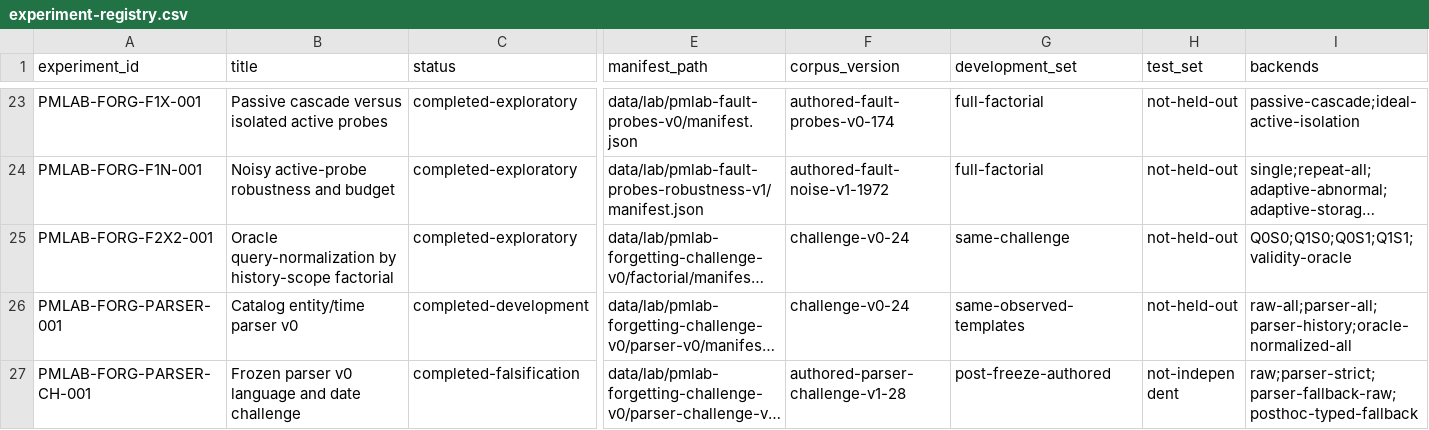
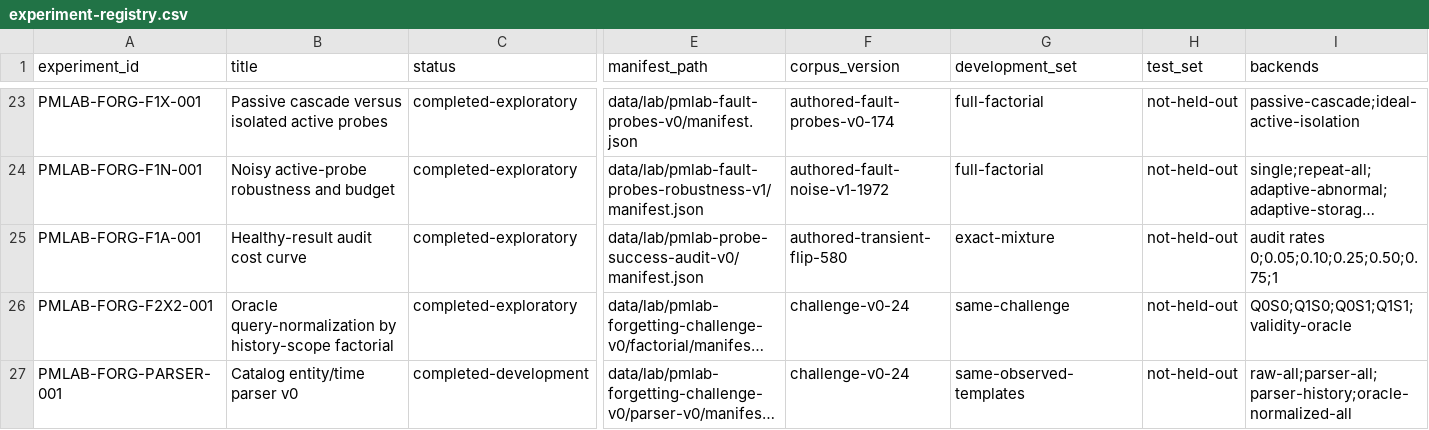
Before and after one commit to krapcys1-maker/adaptive-agent-memory-research, a CSV file: data/lab/experiment-registry.csv, drawn as a sheet; only a part is shown, gaps mark what is left out; the shorter side is filled out with more unchanged rows; long unchanged cells end in …; rows hold the shown columns only; the diff names each change by its address in the sheet, - before the commit and + after, or states it on an @@ line.

Commit message:
Measure healthy probe audit cost curve

```diff
--- a/data/lab/experiment-registry.csv
+++ b/data/lab/experiment-registry.csv
+row 25: PMLAB-FORG-F1A-001 | Healthy-result audit cost curve | completed-exploratory | data/lab/pmlab-probe-success-audit-v0/manifest.json | authored-transient-flip-580 | exact-mixture | not-held-out | audit rates 0;0.05;0.10;0.25;0.50;0.75;1
```
Also changed, not shown: data/lab/phase-gate-status.csv, 11 other files.
